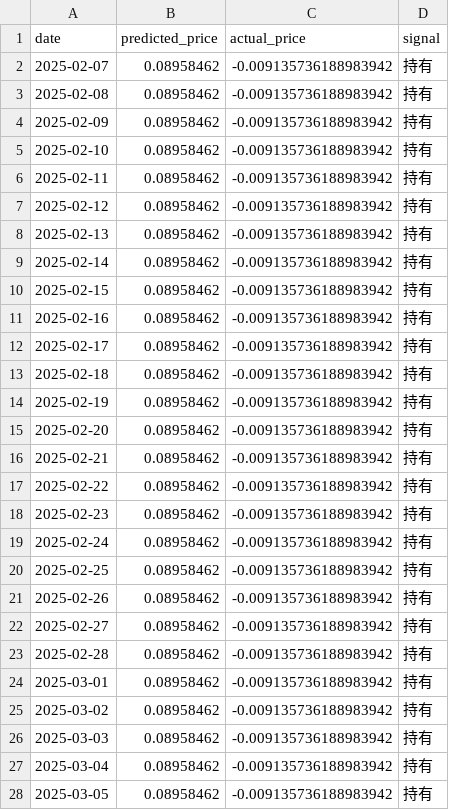
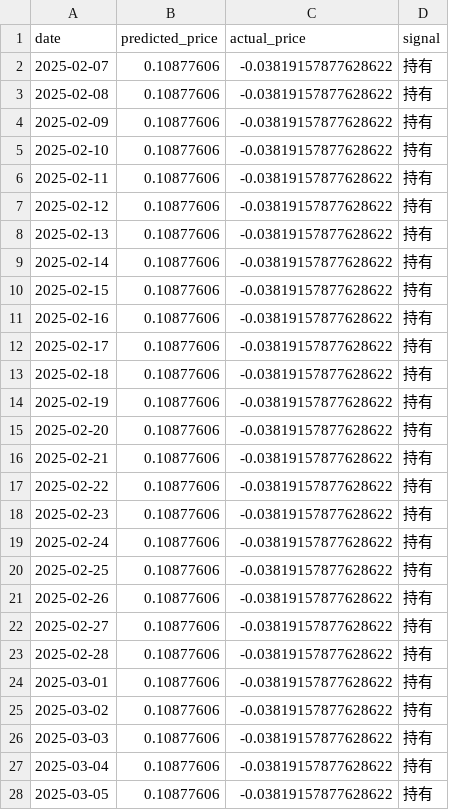
Before and after one commit to skytodmoon/stock-robot, a CSV file: stock_data/603777_predictions.csv, drawn as a sheet; only a part is shown; the diff covers the shown part only.

```diff
--- a/stock_data/603777_predictions.csv
+++ b/stock_data/603777_predictions.csv
@@ -1,28 +1,28 @@
 date,predicted_price,actual_price,signal
-2025-02-07,0.08958462,-0.009135736188983942,持有
-2025-02-08,0.08958462,-0.009135736188983942,持有
-2025-02-09,0.08958462,-0.009135736188983942,持有
-2025-02-10,0.08958462,-0.009135736188983942,持有
-2025-02-11,0.08958462,-0.009135736188983942,持有
-2025-02-12,0.08958462,-0.009135736188983942,持有
-2025-02-13,0.08958462,-0.009135736188983942,持有
-2025-02-14,0.08958462,-0.009135736188983942,持有
-2025-02-15,0.08958462,-0.009135736188983942,持有
-2025-02-16,0.08958462,-0.009135736188983942,持有
-2025-02-17,0.08958462,-0.009135736188983942,持有
-2025-02-18,0.08958462,-0.009135736188983942,持有
-2025-02-19,0.08958462,-0.009135736188983942,持有
-2025-02-20,0.08958462,-0.009135736188983942,持有
-2025-02-21,0.08958462,-0.009135736188983942,持有
-2025-02-22,0.08958462,-0.009135736188983942,持有
-2025-02-23,0.08958462,-0.009135736188983942,持有
-2025-02-24,0.08958462,-0.009135736188983942,持有
-2025-02-25,0.08958462,-0.009135736188983942,持有
-2025-02-26,0.08958462,-0.009135736188983942,持有
-2025-02-27,0.08958462,-0.009135736188983942,持有
-2025-02-28,0.08958462,-0.009135736188983942,持有
-2025-03-01,0.08958462,-0.009135736188983942,持有
-2025-03-02,0.08958462,-0.009135736188983942,持有
-2025-03-03,0.08958462,-0.009135736188983942,持有
-2025-03-04,0.08958462,-0.009135736188983942,持有
-2025-03-05,0.08958462,-0.009135736188983942,持有
+2025-02-07,0.10877606,-0.03819157877628622,持有
+2025-02-08,0.10877606,-0.03819157877628622,持有
+2025-02-09,0.10877606,-0.03819157877628622,持有
+2025-02-10,0.10877606,-0.03819157877628622,持有
+2025-02-11,0.10877606,-0.03819157877628622,持有
+2025-02-12,0.10877606,-0.03819157877628622,持有
+2025-02-13,0.10877606,-0.03819157877628622,持有
+2025-02-14,0.10877606,-0.03819157877628622,持有
+2025-02-15,0.10877606,-0.03819157877628622,持有
+2025-02-16,0.10877606,-0.03819157877628622,持有
+2025-02-17,0.10877606,-0.03819157877628622,持有
+2025-02-18,0.10877606,-0.03819157877628622,持有
+2025-02-19,0.10877606,-0.03819157877628622,持有
+2025-02-20,0.10877606,-0.03819157877628622,持有
+2025-02-21,0.10877606,-0.03819157877628622,持有
+2025-02-22,0.10877606,-0.03819157877628622,持有
+2025-02-23,0.10877606,-0.03819157877628622,持有
+2025-02-24,0.10877606,-0.03819157877628622,持有
+2025-02-25,0.10877606,-0.03819157877628622,持有
+2025-02-26,0.10877606,-0.03819157877628622,持有
+2025-02-27,0.10877606,-0.03819157877628622,持有
+2025-02-28,0.10877606,-0.03819157877628622,持有
+2025-03-01,0.10877606,-0.03819157877628622,持有
+2025-03-02,0.10877606,-0.03819157877628622,持有
+2025-03-03,0.10877606,-0.03819157877628622,持有
+2025-03-04,0.10877606,-0.03819157877628622,持有
+2025-03-05,0.10877606,-0.03819157877628622,持有
```
Also changed, not shown: 6 edited cells elsewhere in this file, 17 other files.
